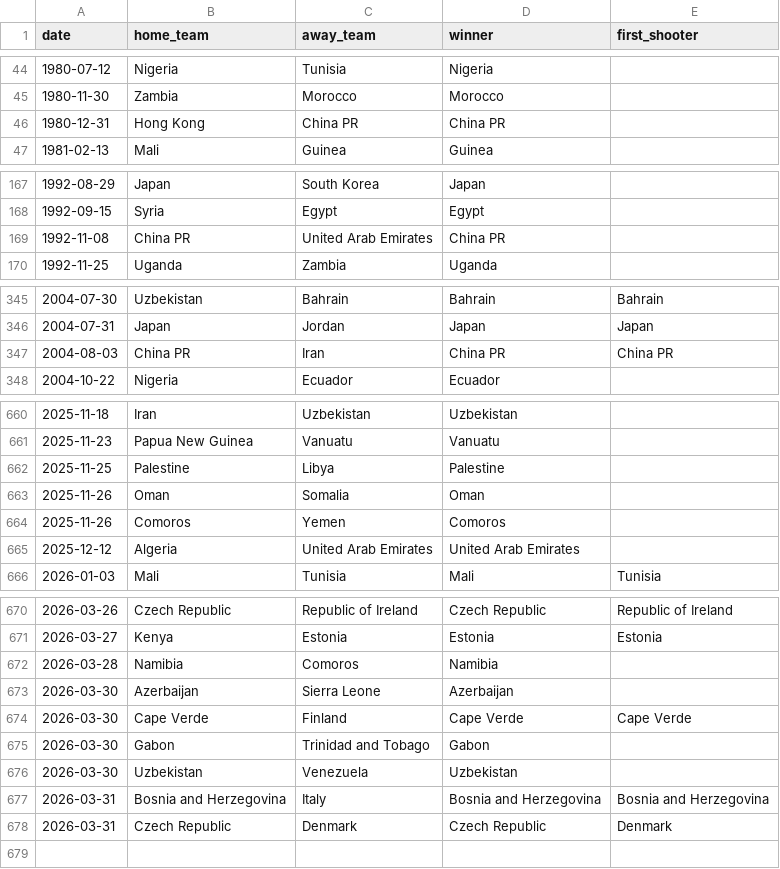
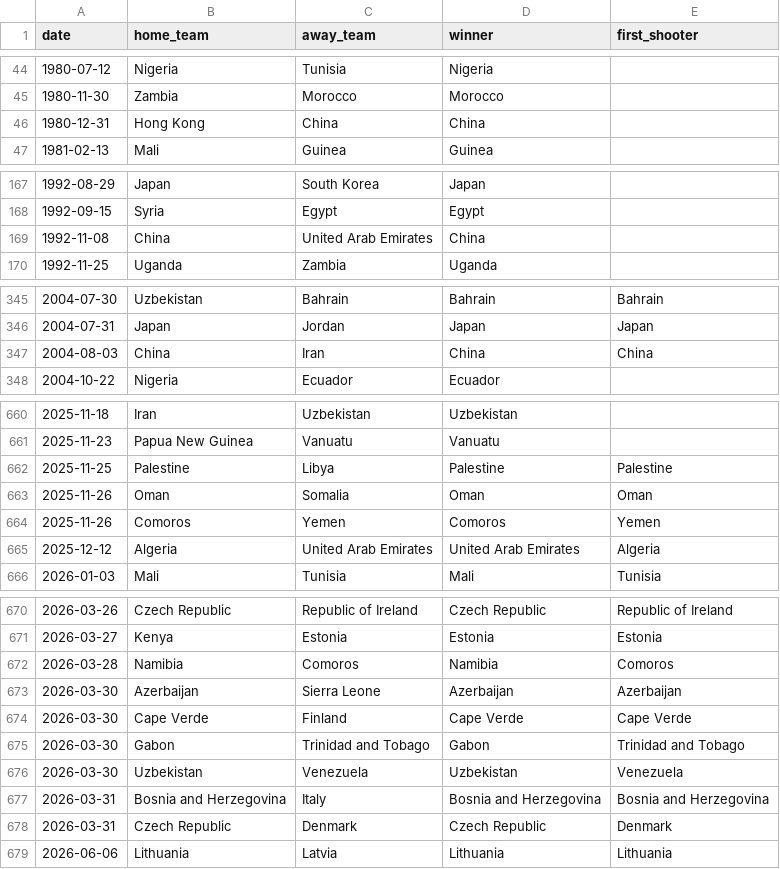
Before and after one commit to romainfjgaspard/pronostics_wc2026, a CSV file: data/shootouts.csv, drawn as a sheet; only a part is shown, gaps mark what is left out; the diff covers the shown part only.

```diff
--- a/data/shootouts.csv
+++ b/data/shootouts.csv
@@ -45,3 +45,3 @@ date,home_team,away_team,winner,first_shooter
 1980-11-30,Zambia,Morocco,Morocco,
-1980-12-31,Hong Kong,China PR,China PR,
+1980-12-31,Hong Kong,China,China,
 1981-02-13,Mali,Guinea,Guinea,
@@ -168,3 +168,3 @@ date,home_team,away_team,winner,first_shooter
 1992-09-15,Syria,Egypt,Egypt,
-1992-11-08,China PR,United Arab Emirates,China PR,
+1992-11-08,China,United Arab Emirates,China,
 1992-11-25,Uganda,Zambia,Uganda,
@@ -346,3 +346,3 @@ date,home_team,away_team,winner,first_shooter
 2004-07-31,Japan,Jordan,Japan,Japan
-2004-08-03,China PR,Iran,China PR,China PR
+2004-08-03,China,Iran,China,China
 2004-10-22,Nigeria,Ecuador,Ecuador,
@@ -661,6 +661,6 @@ date,home_team,away_team,winner,first_shooter
 2025-11-23,Papua New Guinea,Vanuatu,Vanuatu,
-2025-11-25,Palestine,Libya,Palestine,
-2025-11-26,Oman,Somalia,Oman,
-2025-11-26,Comoros,Yemen,Comoros,
-2025-12-12,Algeria,United Arab Emirates,United Arab Emirates,
+2025-11-25,Palestine,Libya,Palestine,Palestine
+2025-11-26,Oman,Somalia,Oman,Oman
+2025-11-26,Comoros,Yemen,Comoros,Yemen
+2025-12-12,Algeria,United Arab Emirates,United Arab Emirates,Algeria
 2026-01-03,Mali,Tunisia,Mali,Tunisia
@@ -671,8 +671,9 @@ date,home_team,away_team,winner,first_shooter
 2026-03-27,Kenya,Estonia,Estonia,Estonia
-2026-03-28,Namibia,Comoros,Namibia,
-2026-03-30,Azerbaijan,Sierra Leone,Azerbaijan,
+2026-03-28,Namibia,Comoros,Namibia,Comoros
+2026-03-30,Azerbaijan,Sierra Leone,Azerbaijan,Azerbaijan
 2026-03-30,Cape Verde,Finland,Cape Verde,Cape Verde
-2026-03-30,Gabon,Trinidad and Tobago,Gabon,
-2026-03-30,Uzbekistan,Venezuela,Uzbekistan,
+2026-03-30,Gabon,Trinidad and Tobago,Gabon,Trinidad and Tobago
+2026-03-30,Uzbekistan,Venezuela,Uzbekistan,Venezuela
 2026-03-31,Bosnia and Herzegovina,Italy,Bosnia and Herzegovina,Bosnia and Herzegovina
 2026-03-31,Czech Republic,Denmark,Czech Republic,Denmark
+2026-06-06,Lithuania,Latvia,Lithuania,Lithuania
```
Also changed, not shown: 8 edited cells elsewhere in this file, 9 other files.
